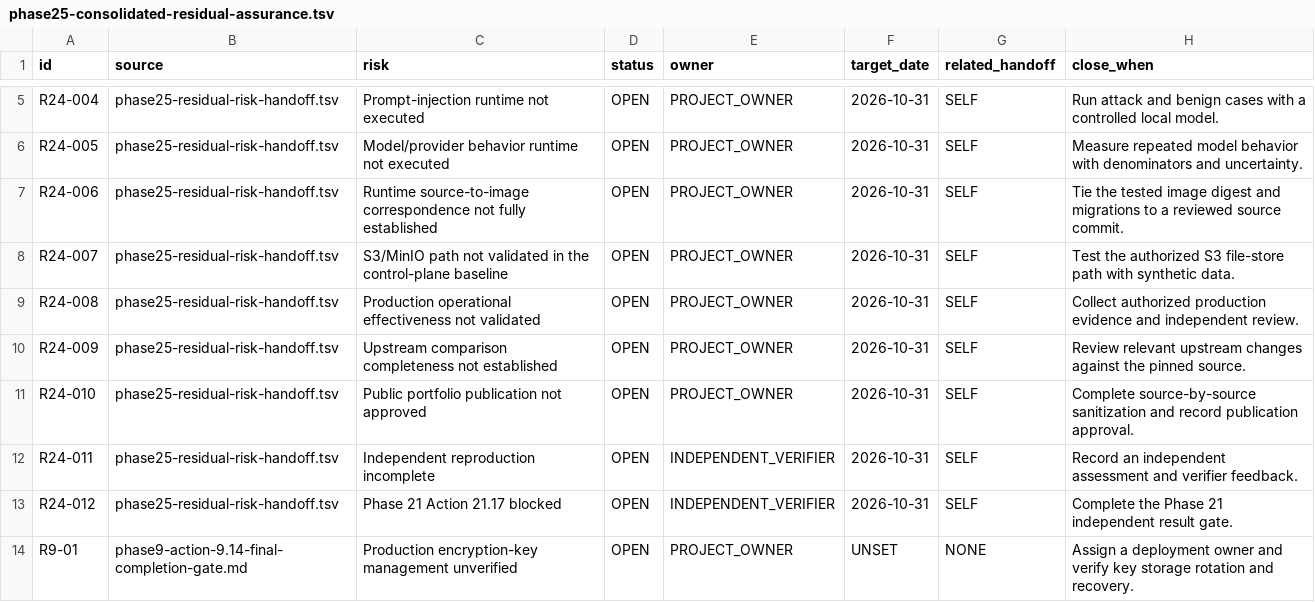
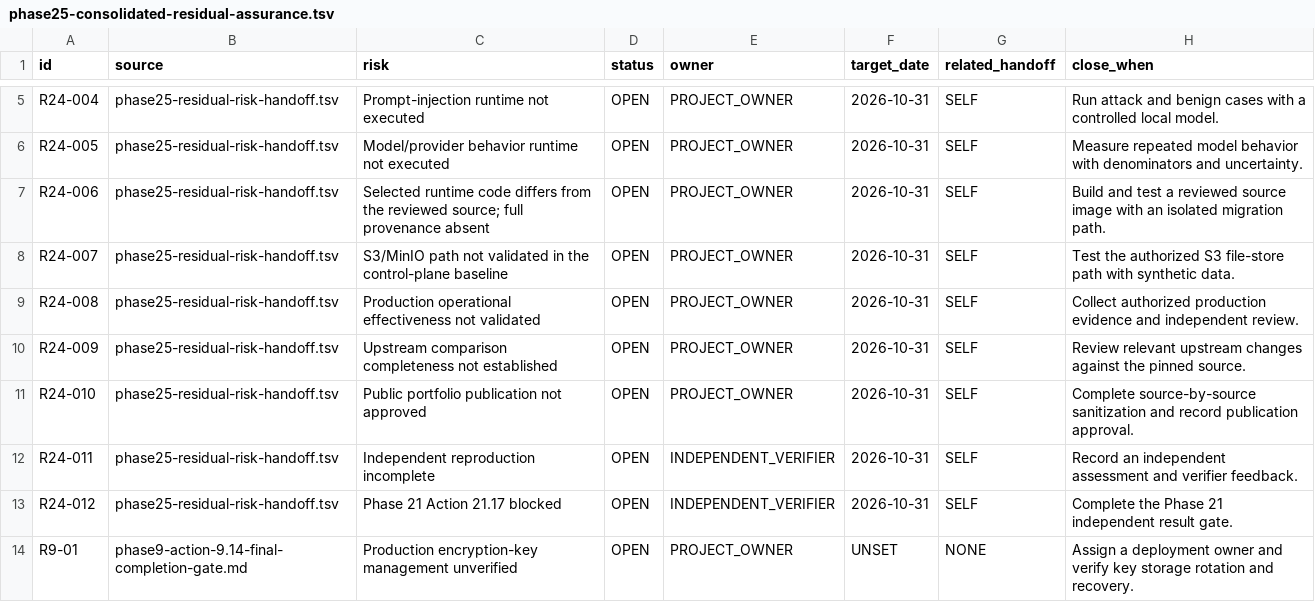
Before and after one commit to lahcennh3-jpg/mydemo007, a TSV file: docs/security/closure/phase25-consolidated-residual-assurance.tsv, drawn as a sheet; only a part is shown, gaps mark what is left out.

Commit message:
security: mark confirmed selected-file drift in risk register

```diff
--- a/docs/security/closure/phase25-consolidated-residual-assurance.tsv
+++ b/docs/security/closure/phase25-consolidated-residual-assurance.tsv
@@ -6,3 +6,3 @@ R24-004	phase25-residual-risk-handoff.tsv	Prompt-injection runtime not executed
 R24-005	phase25-residual-risk-handoff.tsv	Model/provider behavior runtime not executed	OPEN	PROJECT_OWNER	2026-10-31	SELF	Measure repeated model behavior with denominators and uncertainty.
-R24-006	phase25-residual-risk-handoff.tsv	Runtime source-to-image correspondence not fully established	OPEN	PROJECT_OWNER	2026-10-31	SELF	Tie the tested image digest and migrations to a reviewed source commit.
+R24-006	phase25-residual-risk-handoff.tsv	Selected runtime code differs from the reviewed source; full provenance absent	OPEN	PROJECT_OWNER	2026-10-31	SELF	Build and test a reviewed source image with an isolated migration path.
 R24-007	phase25-residual-risk-handoff.tsv	S3/MinIO path not validated in the control-plane baseline	OPEN	PROJECT_OWNER	2026-10-31	SELF	Test the authorized S3 file-store path with synthetic data.
```
